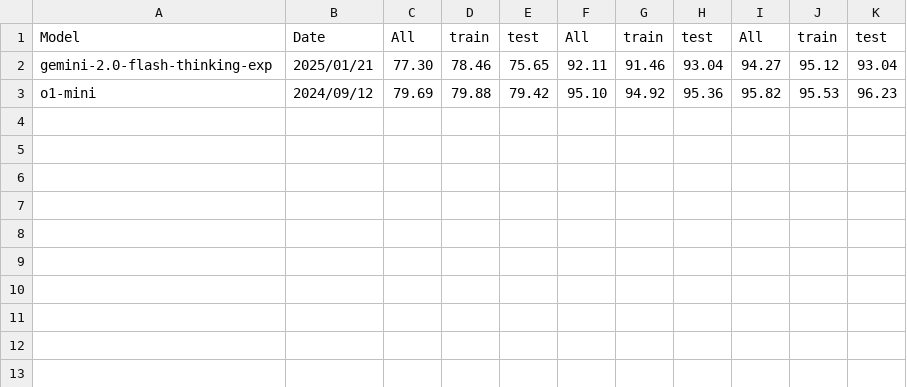
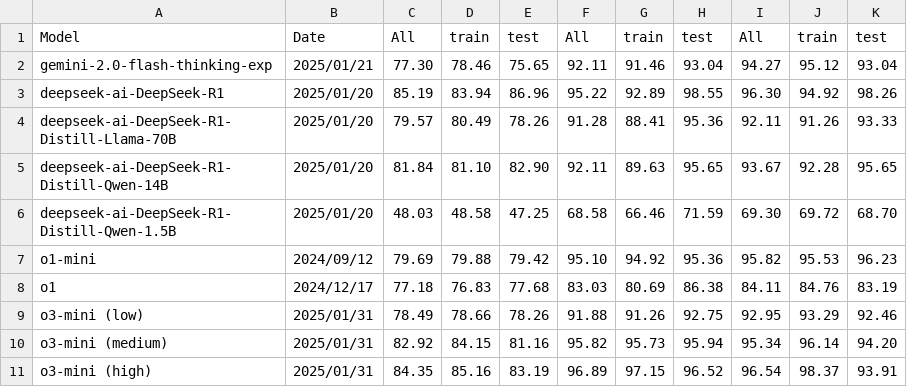
Before and after one commit to math-perturb/math-perturb.github.io, a CSV file: data/result.csv, drawn as a sheet; the diff names each change by its address in the sheet, - before the commit and + after, or states it on an @@ line.

```diff
--- a/data/result.csv
+++ b/data/result.csv
+row 3: deepseek-ai-DeepSeek-R1 | 2025/01/20 | 85.19 | 83.94 | 86.96 | 95.22 | 92.89 | 98.55 | 96.30 | 94.92 | 98.26
+row 4: deepseek-ai-DeepSeek-R1-Distill-Llama-70B | 2025/01/20 | 79.57 | 80.49 | 78.26 | 91.28 | 88.41 | 95.36 | 92.11 | 91.26 | 93.33
+row 5: deepseek-ai-DeepSeek-R1-Distill-Qwen-14B | 2025/01/20 | 81.84 | 81.10 | 82.90 | 92.11 | 89.63 | 95.65 | 93.67 | 92.28 | 95.65
+row 6: deepseek-ai-DeepSeek-R1-Distill-Qwen-1.5B | 2025/01/20 | 48.03 | 48.58 | 47.25 | 68.58 | 66.46 | 71.59 | 69.30 | 69.72 | 68.70
+row 8: o1 | 2024/12/17 | 77.18 | 76.83 | 77.68 | 83.03 | 80.69 | 86.38 | 84.11 | 84.76 | 83.19
+row 9: o3-mini (low) | 2025/01/31 | 78.49 | 78.66 | 78.26 | 91.88 | 91.26 | 92.75 | 92.95 | 93.29 | 92.46
+row 10: o3-mini (medium) | 2025/01/31 | 82.92 | 84.15 | 81.16 | 95.82 | 95.73 | 95.94 | 95.34 | 96.14 | 94.20
+row 11: o3-mini (high) | 2025/01/31 | 84.35 | 85.16 | 83.19 | 96.89 | 97.15 | 96.52 | 96.54 | 98.37 | 93.91
```
Also changed, not shown: 1 other file.
